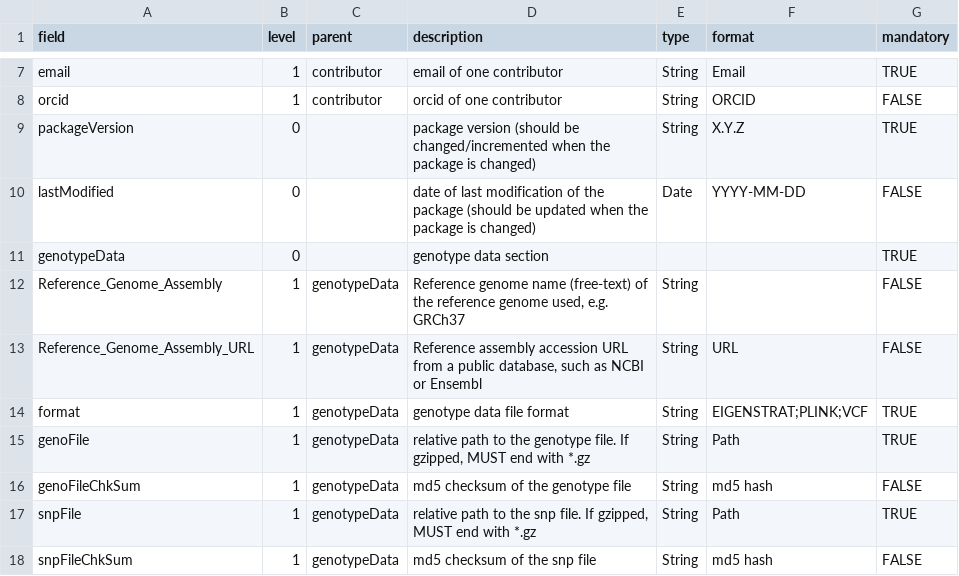
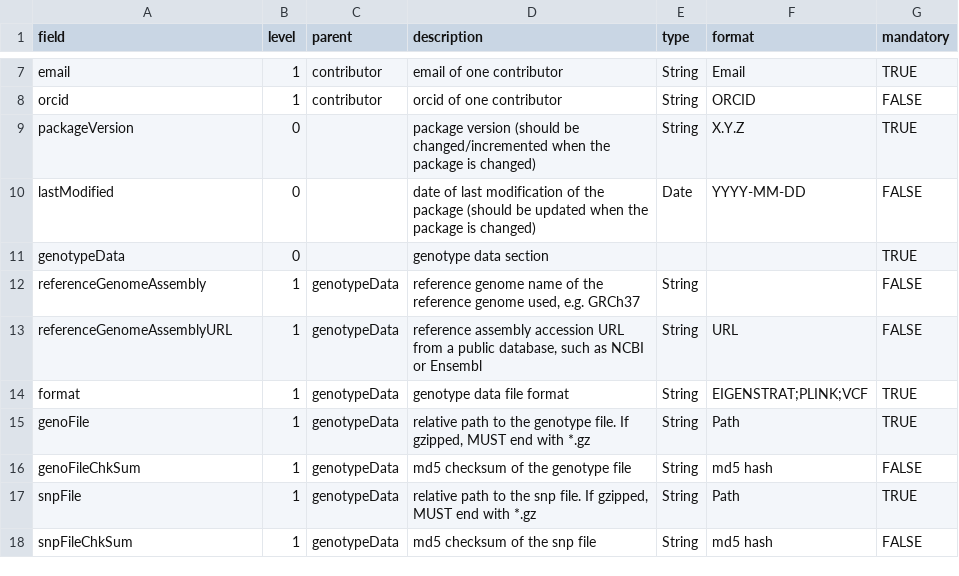
Before and after one commit to poseidon-framework/poseidon-schema, a TSV file: POSEIDON_yml_fields.tsv, drawn as a sheet; only a part is shown, gaps mark what is left out.

Commit message:
adjusted the names of the new POSEIDON.yml fields referenceGenomeAssembly + referenceGenomeAssemblyURL

```diff
--- a/POSEIDON_yml_fields.tsv
+++ b/POSEIDON_yml_fields.tsv
@@ -11,4 +11,4 @@ lastModified	0		date of last modification of the package (should be updated when
 genotypeData	0		genotype data section			TRUE
-Reference_Genome_Assembly	1	genotypeData	Reference genome name (free-text) of the reference genome used, e.g. GRCh37	String		FALSE
-Reference_Genome_Assembly_URL	1	genotypeData	Reference assembly accession URL from a public database, such as NCBI or Ensembl	String	URL	FALSE
+referenceGenomeAssembly	1	genotypeData	reference genome name of the reference genome used, e.g. GRCh37	String		FALSE
+referenceGenomeAssemblyURL	1	genotypeData	reference assembly accession URL from a public database, such as NCBI or Ensembl	String	URL	FALSE
 format	1	genotypeData	genotype data file format	String	EIGENSTRAT;PLINK;VCF	TRUE
```
Also changed, not shown: 1 other file.
